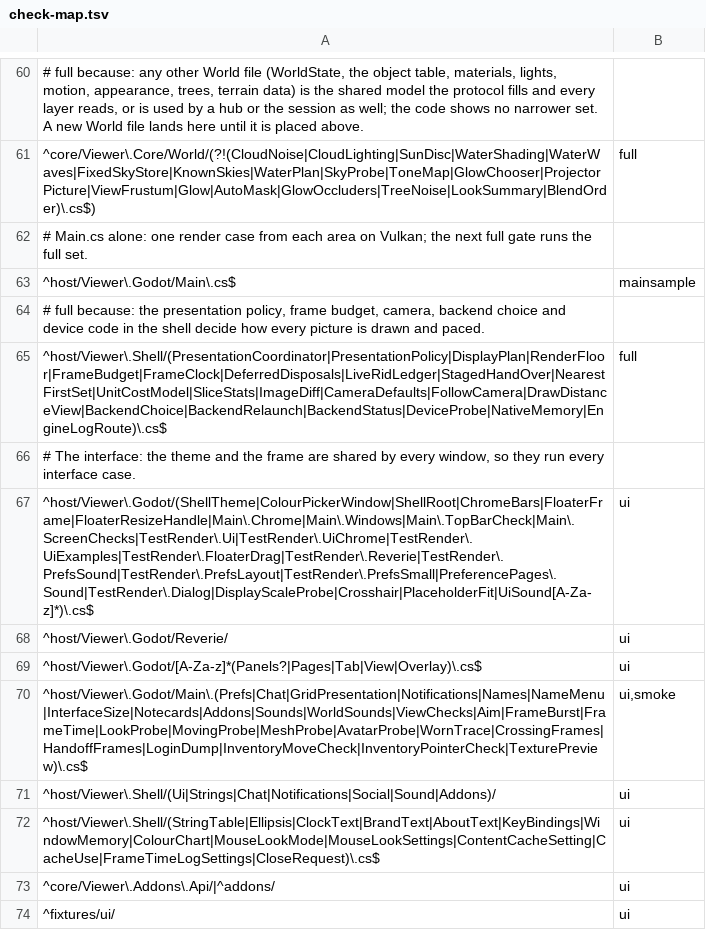
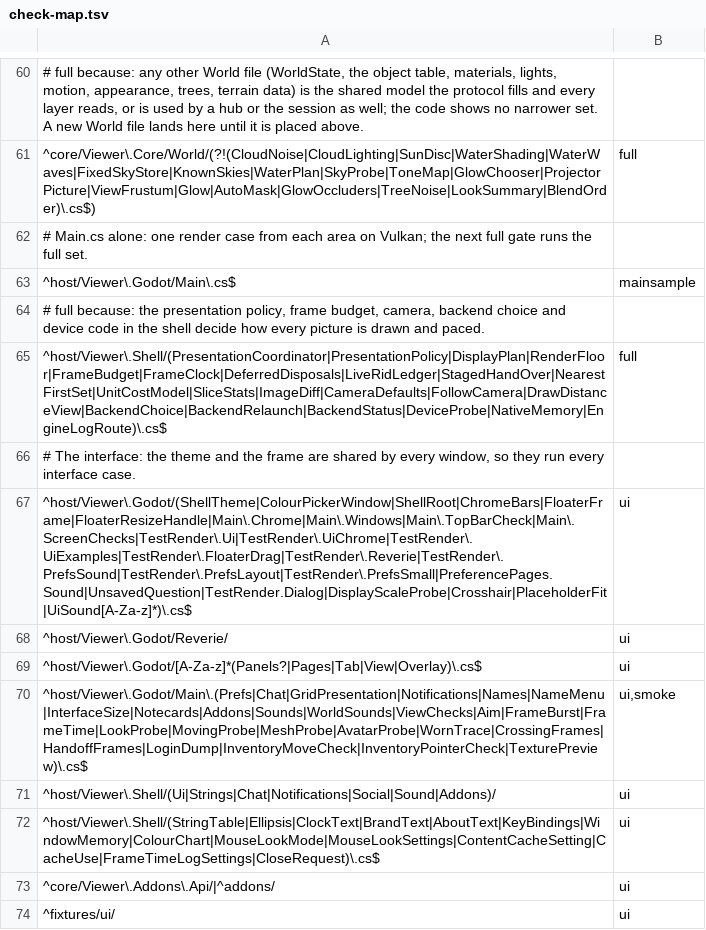
Before and after one commit to JohnLegionH/reverie-viewer, a TSV file: tools/check-map.tsv, drawn as a sheet; only a part is shown, gaps mark what is left out.

Commit message:
Preferences re-chooses its layout on every width change; the save-changes question keeps full-height buttons
Preferences chooses the category list or the drop-down also when the interface size or the viewport changes, and keeps the keyboard focus on the category control that is showing after a switch. The Preferences render check now opens every collapsible section and closes it again on every page, and a new check changes the interface size with the window left alone, both ways.

The script and notecard windows give up the error list and the status row while the save-changes question shows, so the three answer buttons keep their full height at 200 percent in the smallest window (UnsavedQuestion).

```diff
--- a/tools/check-map.tsv
+++ b/tools/check-map.tsv
@@ -66,3 +66,3 @@
 # The interface: the theme and the frame are shared by every window, so they run every interface case.
-^host/Viewer\.Godot/(ShellTheme|ColourPickerWindow|ShellRoot|ChromeBars|FloaterFrame|FloaterResizeHandle|Main\.Chrome|Main\.Windows|Main\.TopBarCheck|Main\.ScreenChecks|TestRender\.Ui|TestRender\.UiChrome|TestRender\.UiExamples|TestRender\.FloaterDrag|TestRender\.Reverie|TestRender\.PrefsSound|TestRender\.PrefsLayout|TestRender\.PrefsSmall|PreferencePages\.Sound|TestRender\.Dialog|DisplayScaleProbe|Crosshair|PlaceholderFit|UiSound[A-Za-z]*)\.cs$	ui
+^host/Viewer\.Godot/(ShellTheme|ColourPickerWindow|ShellRoot|ChromeBars|FloaterFrame|FloaterResizeHandle|Main\.Chrome|Main\.Windows|Main\.TopBarCheck|Main\.ScreenChecks|TestRender\.Ui|TestRender\.UiChrome|TestRender\.UiExamples|TestRender\.FloaterDrag|TestRender\.Reverie|TestRender\.PrefsSound|TestRender\.PrefsLayout|TestRender\.PrefsSmall|PreferencePages.Sound|UnsavedQuestion|TestRender.Dialog|DisplayScaleProbe|Crosshair|PlaceholderFit|UiSound[A-Za-z]*)\.cs$	ui
 ^host/Viewer\.Godot/Reverie/	ui
```
Also changed, not shown: 7 other files.
